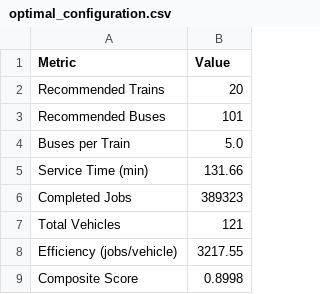
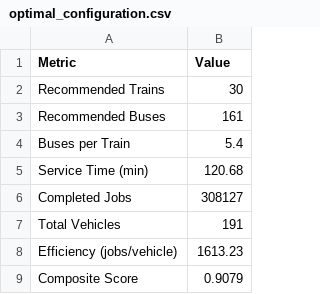
Before and after one commit to ayush-regmi/Multimodal-DC-Metro-Optimization-Simulation, a CSV file: csv/optimal_configuration.csv, drawn as a sheet.

```diff
--- a/csv/optimal_configuration.csv
+++ b/csv/optimal_configuration.csv
@@ -1,9 +1,9 @@
 Metric,Value
-Recommended Trains,20
-Recommended Buses,101
-Buses per Train,5.0
-Service Time (min),131.66
-Completed Jobs,389323
-Total Vehicles,121
-Efficiency (jobs/vehicle),3217.55
-Composite Score,0.8998
+Recommended Trains,30
+Recommended Buses,161
+Buses per Train,5.4
+Service Time (min),120.68
+Completed Jobs,308127
+Total Vehicles,191
+Efficiency (jobs/vehicle),1613.23
+Composite Score,0.9079
```
Also changed, not shown: 13 other files.
